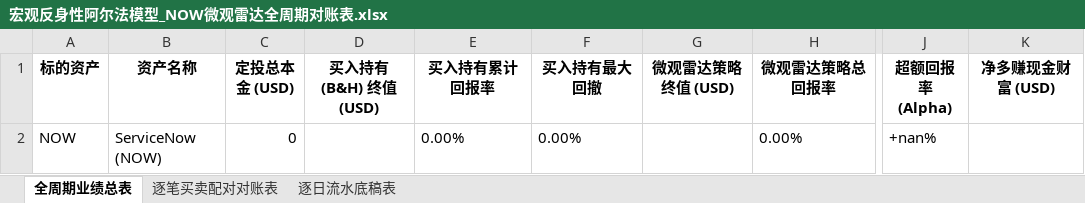
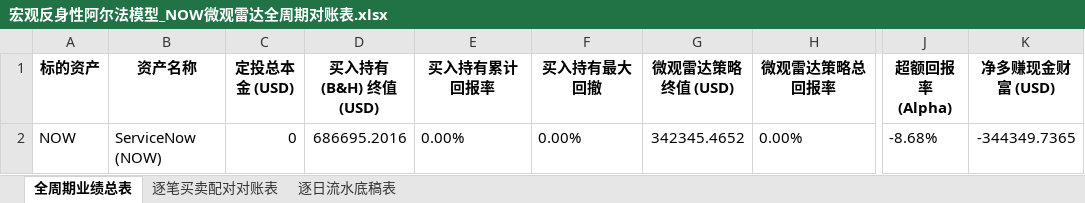
Before and after one commit to JiananZhao/html, an Excel workbook: 宏观反身性阿尔法模型_NOW微观雷达全周期对账表.xlsx, sheet 全周期业绩总表, drawn as a sheet; only a part is shown, gaps mark what is left out; values as stored, in another font and other column widths than the file's, no borders; the diff names each change by its address in the sheet, - before the commit and + after, or states it on an @@ line.

```diff
--- a/宏观反身性阿尔法模型_NOW微观雷达全周期对账表.xlsx (sheet 全周期业绩总表)
+++ b/宏观反身性阿尔法模型_NOW微观雷达全周期对账表.xlsx (sheet 全周期业绩总表)
-D2 (买入持有 (B&H) 终值 (USD)): (empty)
+D2 (买入持有 (B&H) 终值 (USD)): 686695.2016
-G2 (微观雷达策略终值 (USD)): (empty)
+G2 (微观雷达策略终值 (USD)): 342345.4652
-J2 (超额回报率 (Alpha)): +nan%
+J2 (超额回报率 (Alpha)): -8.68%
-K2 (净多赚现金财富 (USD)): (empty)
+K2 (净多赚现金财富 (USD)): -344349.7365
```
Also changed, not shown: sheet 逐日流水底稿表, 宏观反身性阿尔法模型_IGV微观雷达全周期对账表.xlsx, 宏观反身性阿尔法模型_KRE微观雷达全周期对账表.xlsx, 35 other files.
